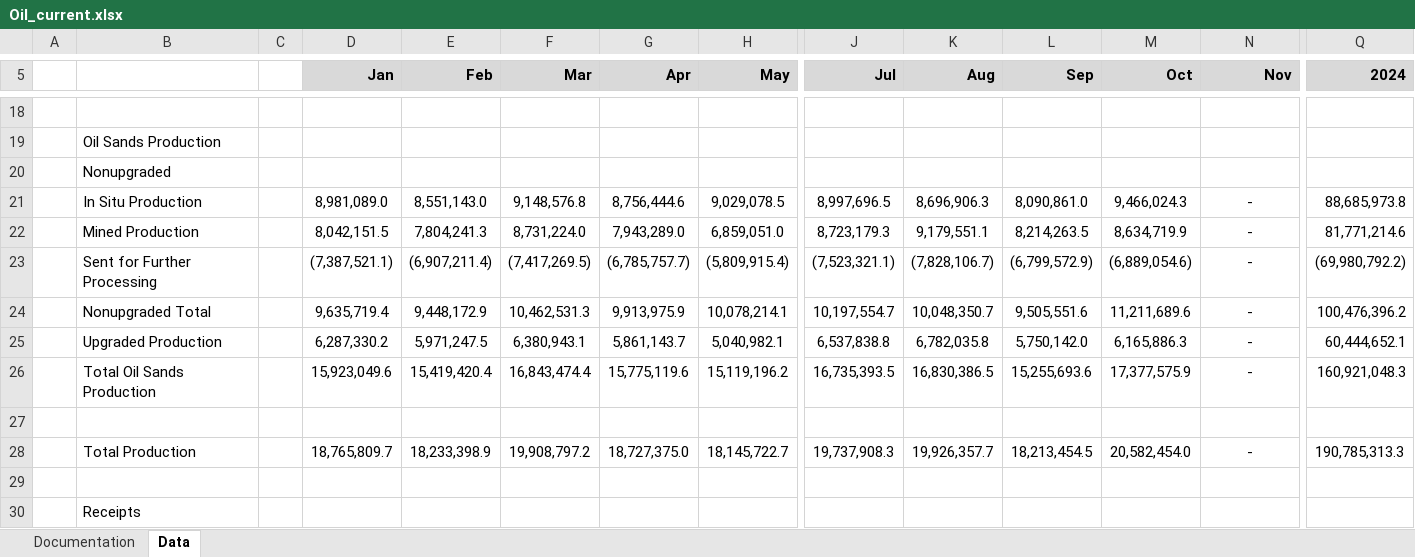
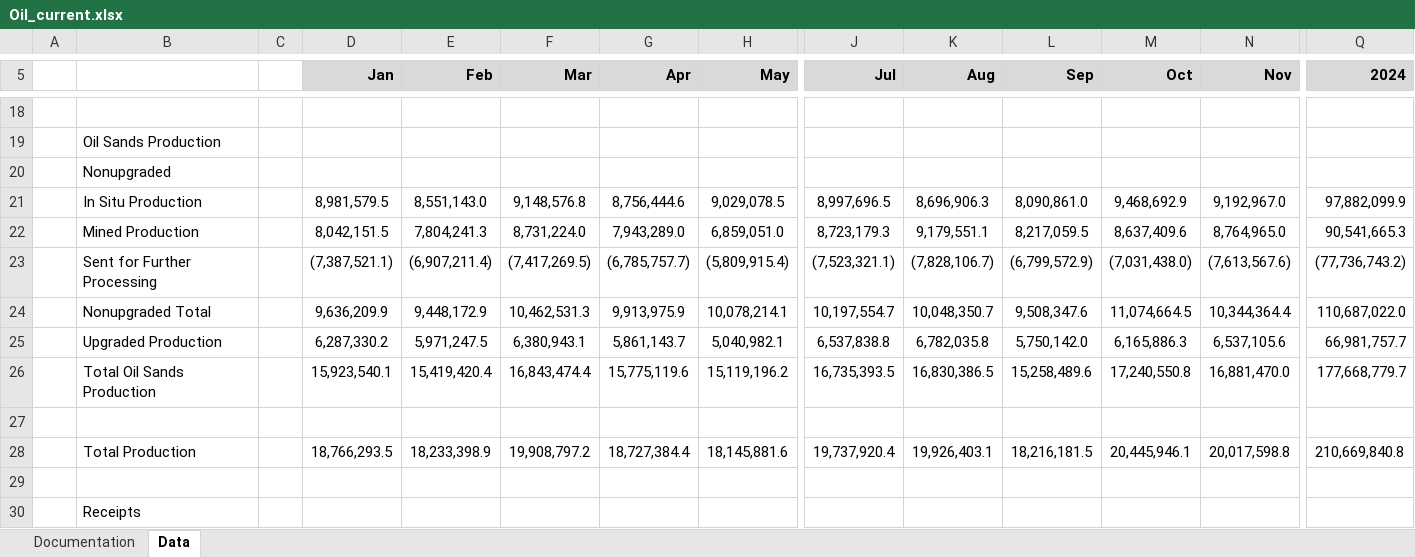
Before and after one commit to leachandrew/st3, an Excel workbook: Oil_current.xlsx, sheet Data, drawn as a sheet; only a part is shown, gaps mark what is left out; values as stored, in another font and other column widths than the file's, no borders; charts and pictures not drawn; the diff covers the shown part only; the diff names each change by its address in the sheet, - before the commit and + after, or states it on an @@ line.

```diff
--- a/Oil_current.xlsx (sheet Data)
+++ b/Oil_current.xlsx (sheet Data)
-D21 (Jan): 8,981,089.0
+D21 (Jan): 8,981,579.5
-M21 (Oct): 9,466,024.3
+M21 (Oct): 9,468,692.9
-N21 (Nov): -
+N21 (Nov): 9,192,967.0
-Q21 (2024): 88,685,973.8
+Q21 (2024): 97,882,099.9
-L22 (Sep): 8,214,263.5
+L22 (Sep): 8,217,059.5
-M22 (Oct): 8,634,719.9
+M22 (Oct): 8,637,409.6
-N22 (Nov): -
+N22 (Nov): 8,764,965.0
-Q22 (2024): 81,771,214.6
+Q22 (2024): 90,541,665.3
-M23 (Oct): (6,889,054.6)
+M23 (Oct): (7,031,438.0)
-N23 (Nov): -
+N23 (Nov): (7,613,567.6)
-Q23 (2024): (69,980,792.2)
+Q23 (2024): (77,736,743.2)
-D24 (Jan): 9,635,719.4
+D24 (Jan): 9,636,209.9
-L24 (Sep): 9,505,551.6
+L24 (Sep): 9,508,347.6
-M24 (Oct): 11,211,689.6
+M24 (Oct): 11,074,664.5
-N24 (Nov): -
+N24 (Nov): 10,344,364.4
-Q24 (2024): 100,476,396.2
+Q24 (2024): 110,687,022.0
-N25 (Nov): -
+N25 (Nov): 6,537,105.6
-Q25 (2024): 60,444,652.1
+Q25 (2024): 66,981,757.7
-D26 (Jan): 15,923,049.6
+D26 (Jan): 15,923,540.1
-L26 (Sep): 15,255,693.6
+L26 (Sep): 15,258,489.6
-M26 (Oct): 17,377,575.9
+M26 (Oct): 17,240,550.8
-N26 (Nov): -
+N26 (Nov): 16,881,470.0
-Q26 (2024): 160,921,048.3
+Q26 (2024): 177,668,779.7
-D28 (Jan): 18,765,809.7
+D28 (Jan): 18,766,293.5
-G28 (Apr): 18,727,375.0
+G28 (Apr): 18,727,384.4
-H28 (May): 18,145,722.7
+H28 (May): 18,145,881.6
-J28 (Jul): 19,737,908.3
+J28 (Jul): 19,737,920.4
-K28 (Aug): 19,926,357.7
+K28 (Aug): 19,926,403.1
-L28 (Sep): 18,213,454.5
+L28 (Sep): 18,216,181.5
-M28 (Oct): 20,582,454.0
+M28 (Oct): 20,445,946.1
-N28 (Nov): -
+N28 (Nov): 20,017,598.8
-Q28 (2024): 190,785,313.3
+Q28 (2024): 210,669,840.8
```
Also changed, not shown: 193 edited cells elsewhere in this sheet, 6 other files.
